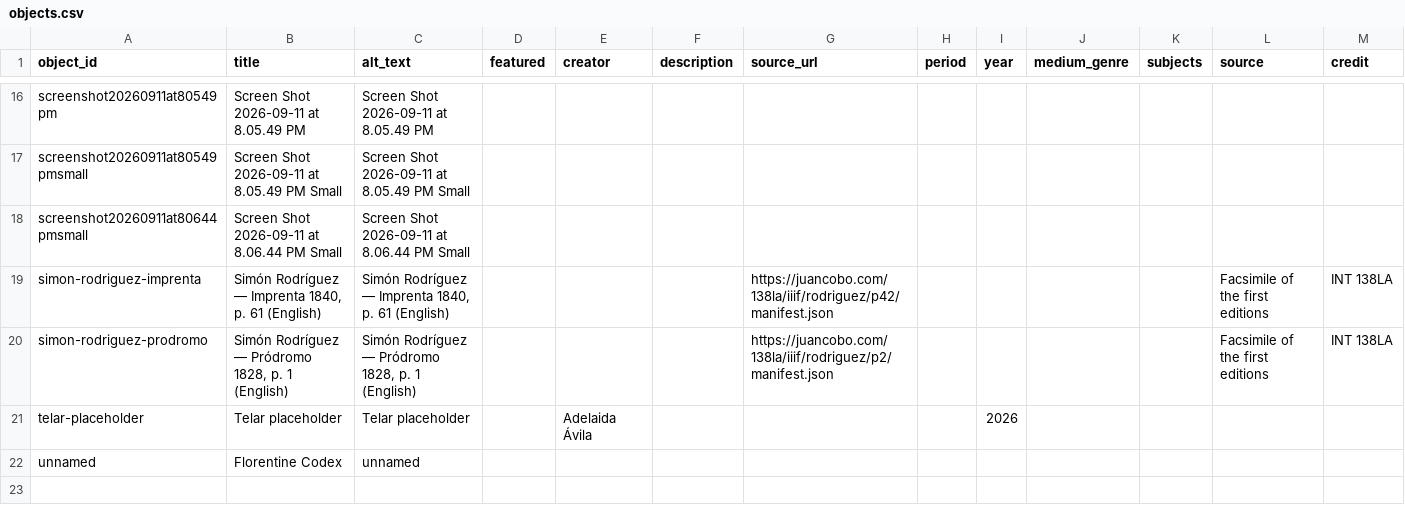
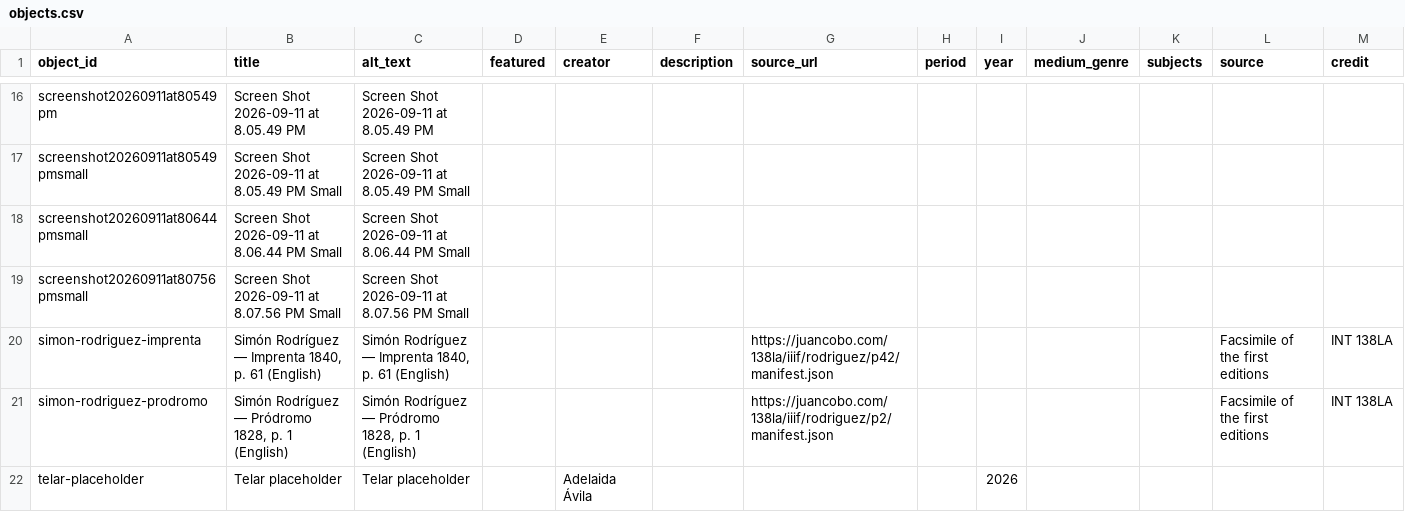
Before and after one commit to adilene22aguilar-lgtm/telarfinalproject, a CSV file: telar-content/spreadsheets/objects.csv, drawn as a sheet; only a part is shown, gaps mark what is left out; the shorter side is filled out with more unchanged rows; rows hold the shown columns only; the diff names each change by its address in the sheet, - before the commit and + after, or states it on an @@ line.

```diff
--- a/telar-content/spreadsheets/objects.csv
+++ b/telar-content/spreadsheets/objects.csv
+row 19: screenshot20260911at80756pmsmall | Screen Shot 2026-09-11 at 8.07.56 PM Small | Screen Shot 2026-09-11 at 8.07.56 PM Small
```
Also changed, not shown: 1 other file.
